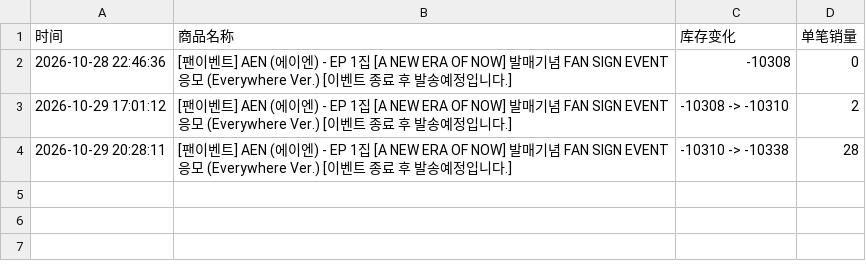
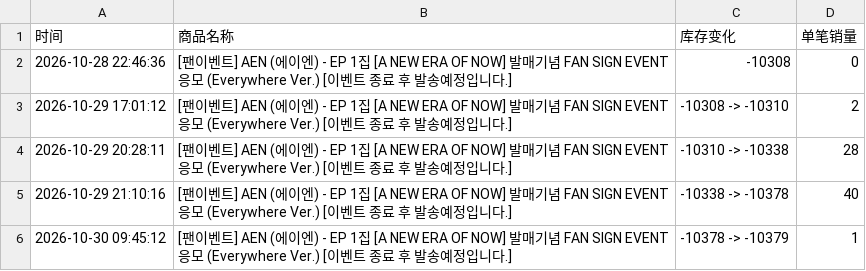
Before and after one commit to Juineii/aen_br1031, a CSV file: AEN线下团签.csv, drawn as a sheet.

```diff
--- a/AEN线下团签.csv
+++ b/AEN线下团签.csv
@@ -4 +4,3 @@
 2026-10-29 20:28:11,[팬이벤트] AEN (에이엔) - EP 1집 [A NEW ERA OF NOW] 발매기념 FAN SIGN EVENT 응모 (Everywhere Ver.) [이벤트 종료 후 발송예정입니다.],-10310 -> -10338,28
+2026-10-29 21:10:16,[팬이벤트] AEN (에이엔) - EP 1집 [A NEW ERA OF NOW] 발매기념 FAN SIGN EVENT 응모 (Everywhere Ver.) [이벤트 종료 후 발송예정입니다.],-10338 -> -10378,40
+2026-10-30 09:45:12,[팬이벤트] AEN (에이엔) - EP 1집 [A NEW ERA OF NOW] 발매기념 FAN SIGN EVENT 응모 (Everywhere Ver.) [이벤트 종료 후 발송예정입니다.],-10378 -> -10379,1
```
Also changed, not shown: AEN团体DIY.csv.
